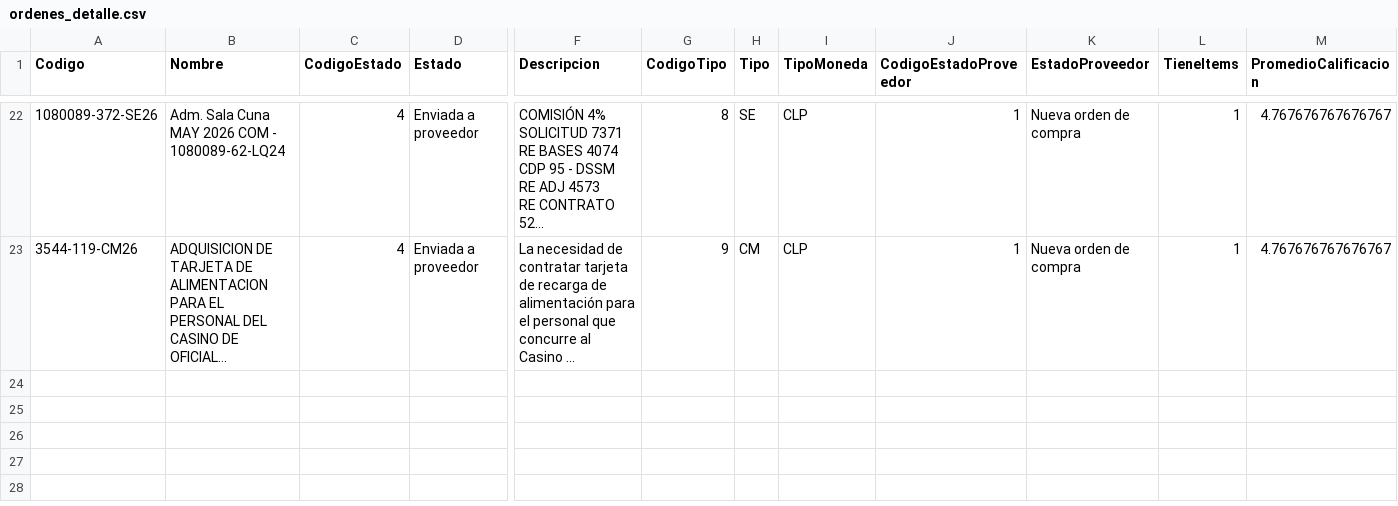
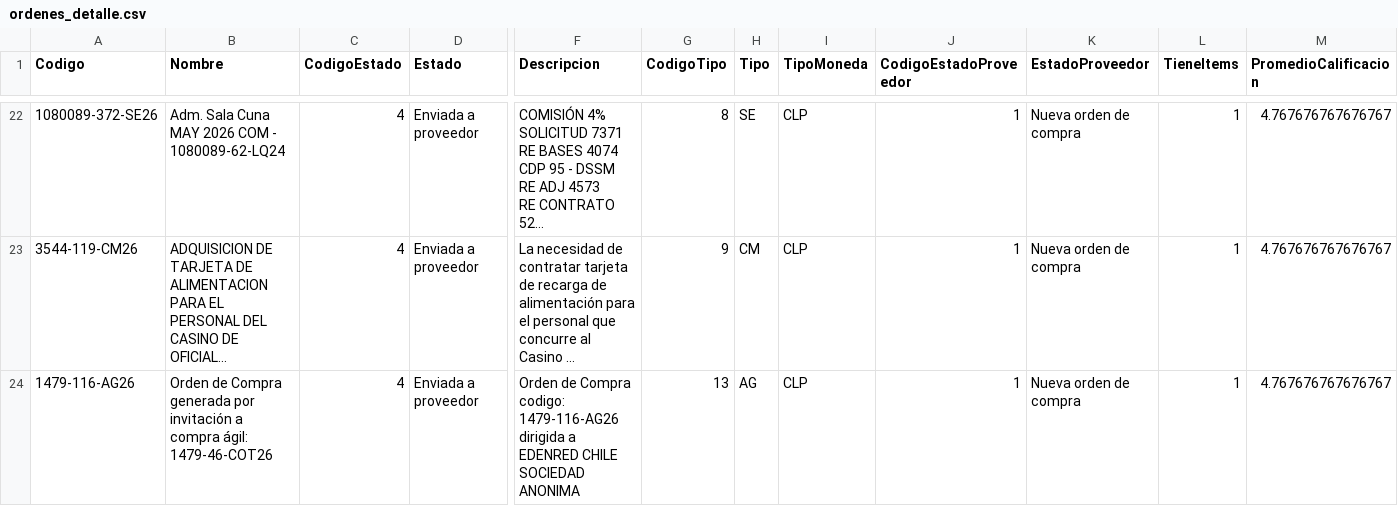
Before and after one commit to hurtadodaniel/mp, a CSV file: data/ordenes_detalle.csv, drawn as a sheet; only a part is shown, gaps mark what is left out; long unchanged cells end in …; rows hold the shown columns only; the diff names each change by its address in the sheet, - before the commit and + after, or states it on an @@ line.

```diff
--- a/data/ordenes_detalle.csv
+++ b/data/ordenes_detalle.csv
+row 24: 1479-116-AG26 | Orden de Compra generada por invitación a compra ágil: 1479-46-COT26 | 4 | Enviada a proveedor | Orden de Compra codigo: 1479-116-AG26 dirigida a EDENRED CHILE SOCIEDAD ANONIMA | 13 | AG | CLP | 1 | Nueva orden de compra | 1 | 4.767676767676767
```
Also changed, not shown: 2 other files.
